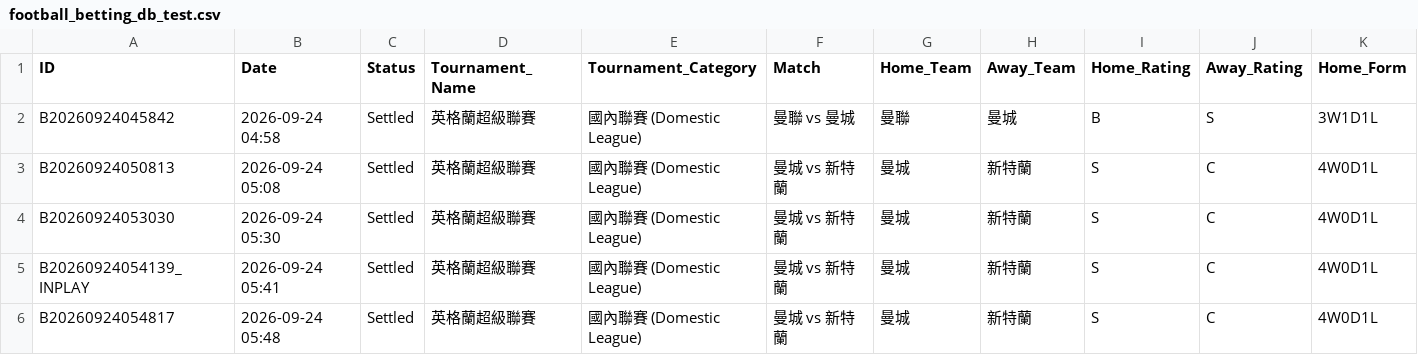
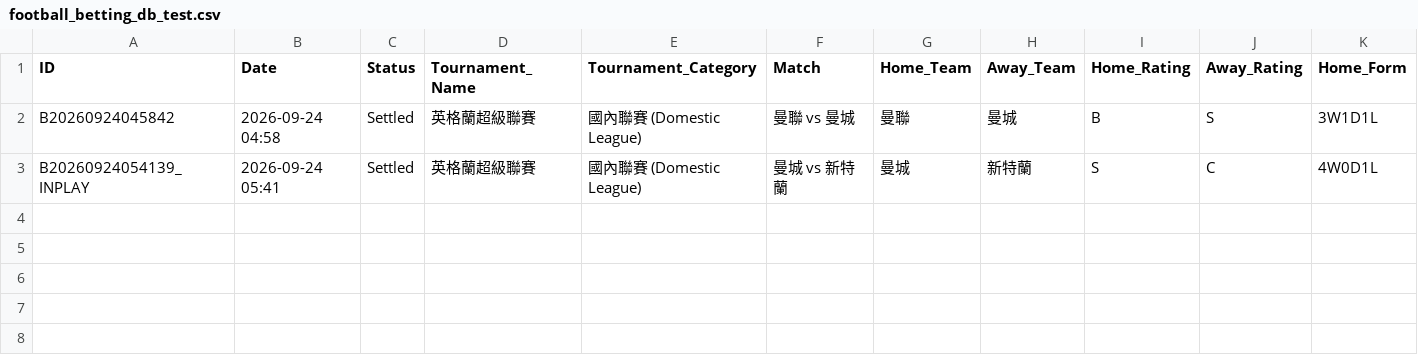
Before and after one commit to tipsme98/FB-app, a CSV file: football_betting_db_test.csv, drawn as a sheet; only a part is shown; rows hold the shown columns only; the diff names each change by its address in the sheet, - before the commit and + after, or states it on an @@ line.

Commit message:
Auto-update football_betting_db_test.csv via Streamlit App

```diff
--- a/football_betting_db_test.csv
+++ b/football_betting_db_test.csv
-row 3: B20260924050813 | 2026-09-24 05:08 | Settled | 英格蘭超級聯賽 | 國內聯賽 (Domestic League) | 曼城 vs 新特蘭 | 曼城 | 新特蘭 | S | C | 4W0D1L
-row 4: B20260924053030 | 2026-09-24 05:30 | Settled | 英格蘭超級聯賽 | 國內聯賽 (Domestic League) | 曼城 vs 新特蘭 | 曼城 | 新特蘭 | S | C | 4W0D1L
-row 6: B20260924054817 | 2026-09-24 05:48 | Settled | 英格蘭超級聯賽 | 國內聯賽 (Domestic League) | 曼城 vs 新特蘭 | 曼城 | 新特蘭 | S | C | 4W0D1L
```
